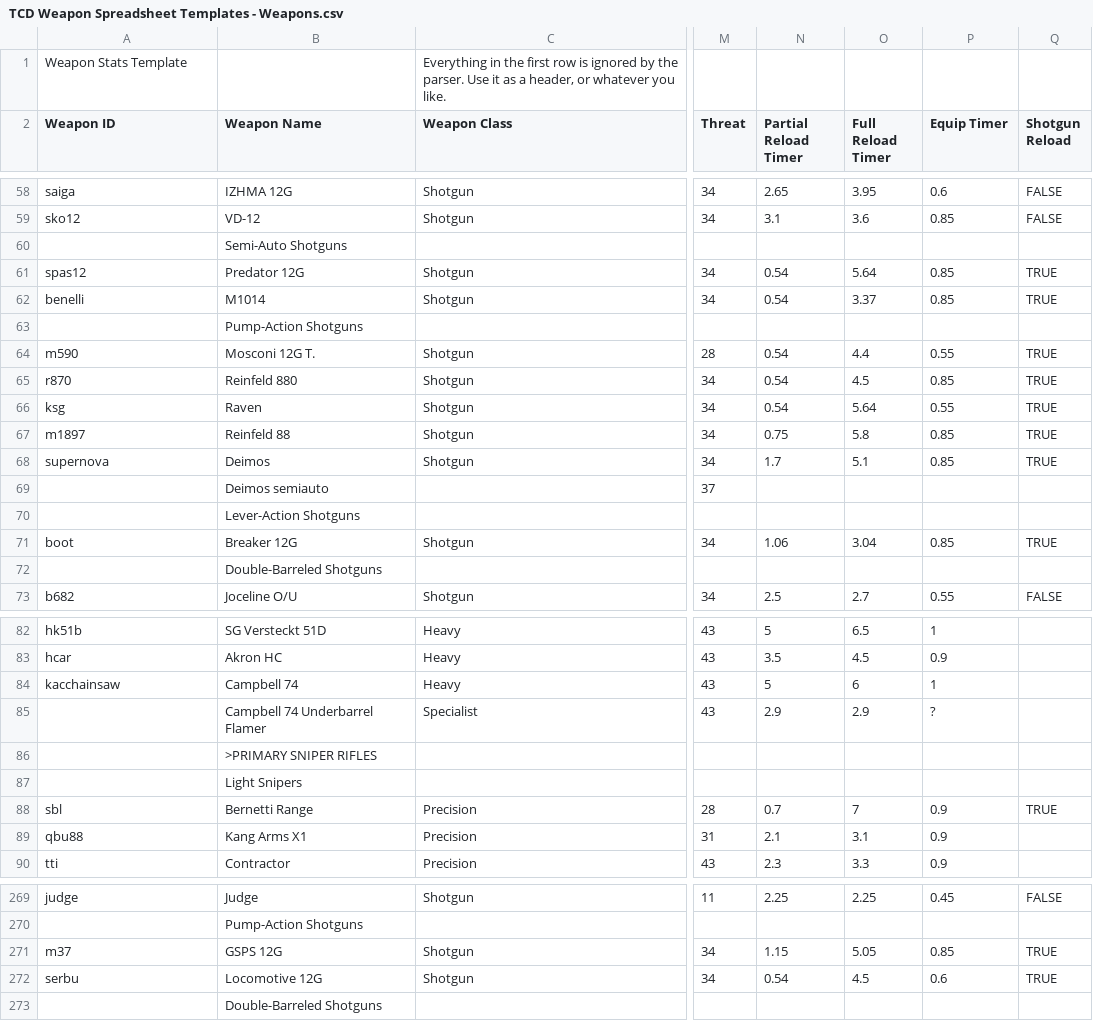
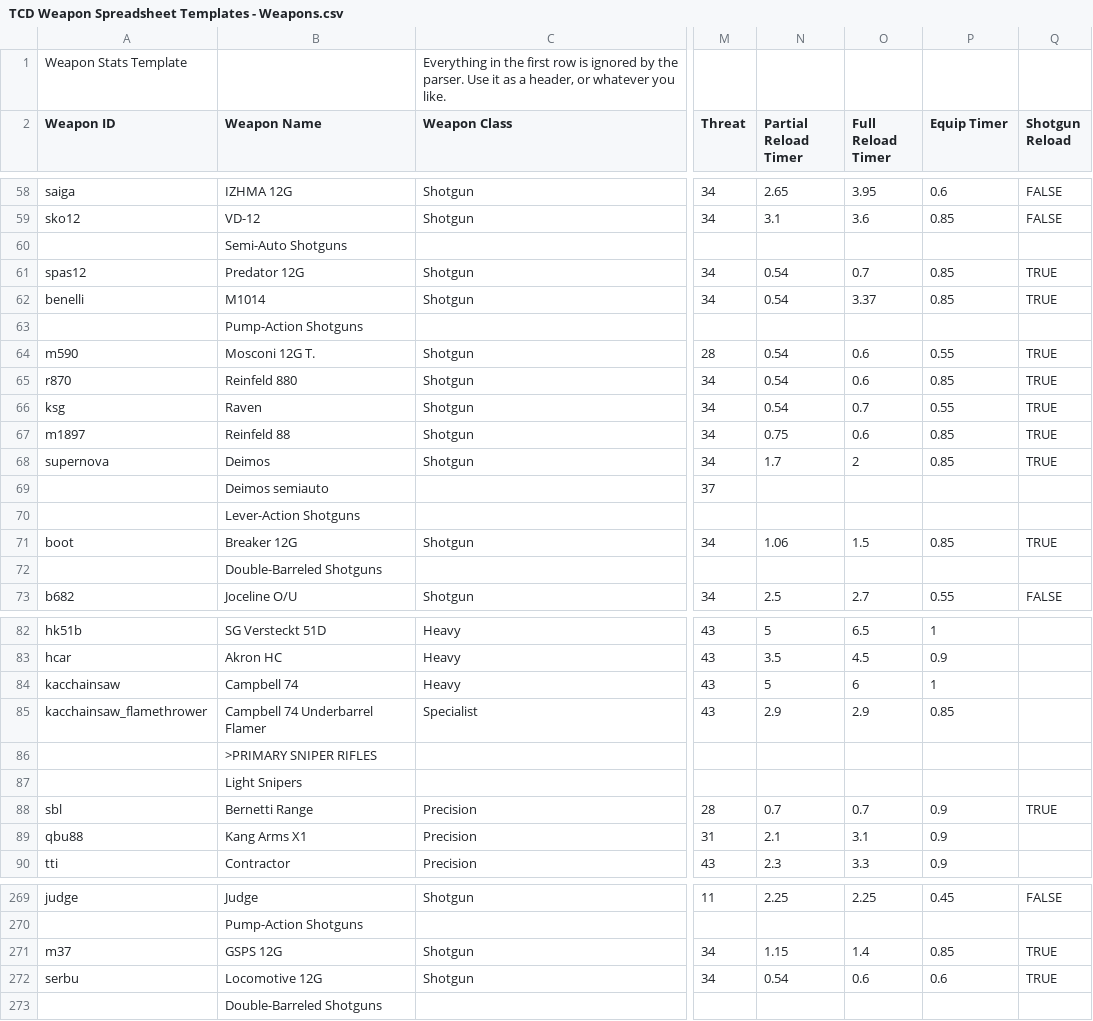
Before and after one commit to Crackdown-PD2/deathvox, a CSV file: csv/weapons/TCD Weapon Spreadsheet Templates - Weapons.csv, drawn as a sheet; only a part is shown, gaps mark what is left out; the diff covers the shown part only; the diff names each change by its address in the sheet, - before the commit and + after, or states it on an @@ line.

Commit message:
(TCD) Fixed shotgun reloads
Fixed bad shotgun reload stat causing shotguns to be unable to fire for long periods of time when reloading after emptying the "magazine"

```diff
--- a/csv/weapons/TCD Weapon Spreadsheet Templates - Weapons.csv
+++ b/csv/weapons/TCD Weapon Spreadsheet Templates - Weapons.csv
-O61 (Full Reload Timer): 5.64
+O61 (Full Reload Timer): 0.7
-O64 (Full Reload Timer): 4.4
+O64 (Full Reload Timer): 0.6
-O65 (Full Reload Timer): 4.5
+O65 (Full Reload Timer): 0.6
-O66 (Full Reload Timer): 5.64
+O66 (Full Reload Timer): 0.7
-O67 (Full Reload Timer): 5.8
+O67 (Full Reload Timer): 0.6
-O68 (Full Reload Timer): 5.1
+O68 (Full Reload Timer): 2
-O71 (Full Reload Timer): 3.04
+O71 (Full Reload Timer): 1.5
-A85 (Weapon ID): (empty)
+A85 (Weapon ID): kacchainsaw_flamethrower
-P85 (Equip Timer): ?
+P85 (Equip Timer): 0.85
-O88 (Full Reload Timer): 7
+O88 (Full Reload Timer): 0.7
-O271 (Full Reload Timer): 5.05
+O271 (Full Reload Timer): 1.4
-O272 (Full Reload Timer): 4.5
+O272 (Full Reload Timer): 0.6
```
Also changed, not shown: 5 edited cells elsewhere in this file, 2 other files.
